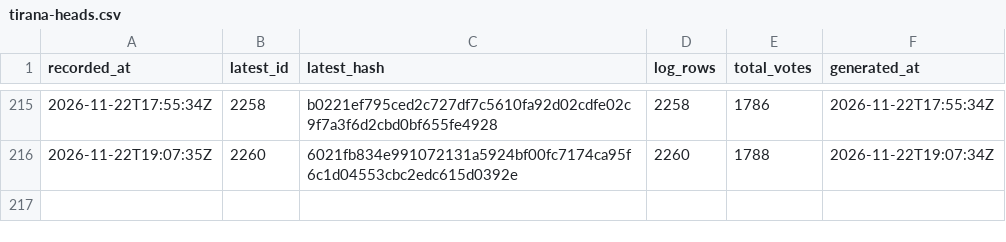
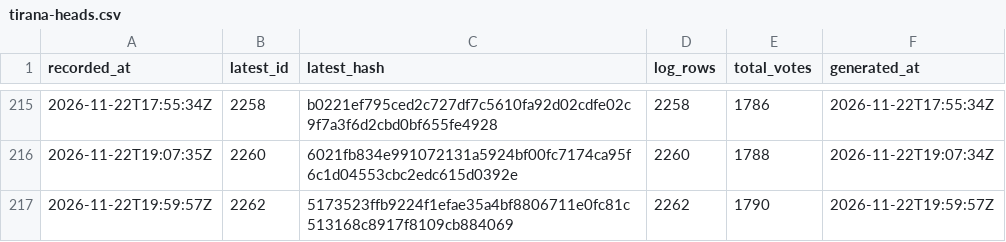
Before and after one commit to listastudentore-afk/lista-studentore-audit, a CSV file: tirana-heads.csv, drawn as a sheet; only a part is shown, gaps mark what is left out.

```diff
--- a/tirana-heads.csv
+++ b/tirana-heads.csv
@@ -216 +216,2 @@ recorded_at,latest_id,latest_hash,log_rows,total_votes,generated_at
 2026-11-22T19:07:35Z,2260,6021fb834e991072131a5924bf00fc7174ca95f6c1d04553cbc2edc615d0392e,2260,1788,2026-11-22T19:07:34Z
+2026-11-22T19:59:57Z,2262,5173523ffb9224f1efae35a4bf8806711e0fc81c513168c8917f8109cb884069,2262,1790,2026-11-22T19:59:57Z
```
Also changed, not shown: heads.csv, 1 other file.
